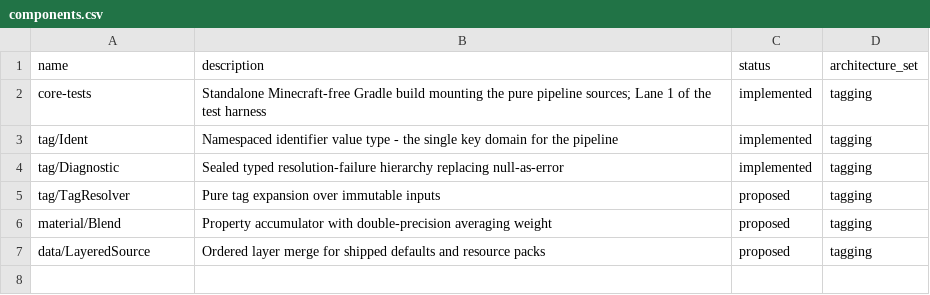
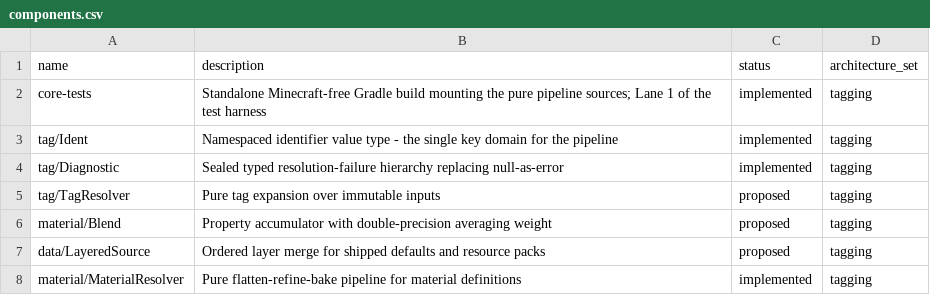
Before and after one commit to mikenrafter/resounding, a CSV file: residual/components.csv, drawn as a sheet.

```diff
--- a/residual/components.csv
+++ b/residual/components.csv
@@ -7 +7,2 @@ material/Blend,Property accumulator with double-precision averaging weight,propo
 data/LayeredSource,Ordered layer merge for shipped defaults and resource packs,proposed,tagging
+material/MaterialResolver,Pure flatten-refine-bake pipeline for material definitions,implemented,tagging
```
Also changed, not shown: residual/residues.csv, 6 other files.
